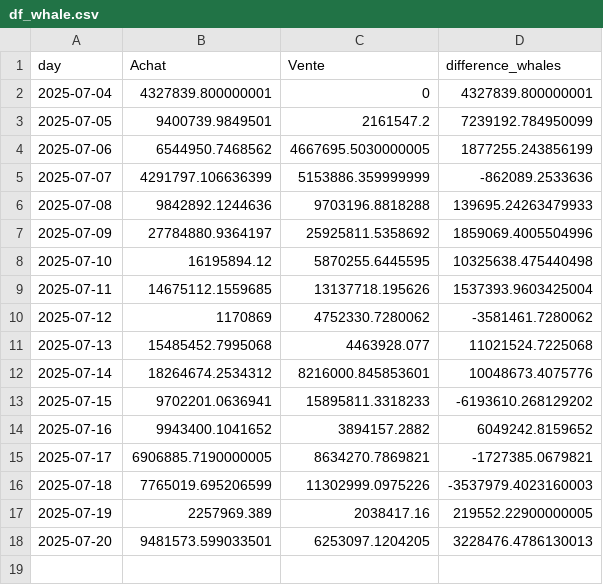
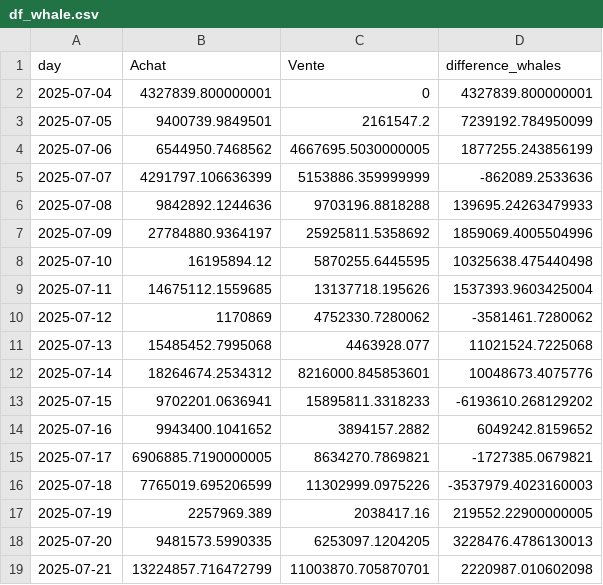
Before and after one commit to yassinedkk/binance, a CSV file: df_whale.csv, drawn as a sheet.

```diff
--- a/df_whale.csv
+++ b/df_whale.csv
@@ -17,2 +17,3 @@ day,Achat,Vente,difference_whales
 2025-07-19,2257969.389,2038417.16,219552.22900000005
-2025-07-20,9481573.599033501,6253097.1204205,3228476.4786130013
+2025-07-20,9481573.5990335,6253097.1204205,3228476.4786130013
+2025-07-21,13224857.716472799,11003870.705870701,2220987.010602098
```
Also changed, not shown: df_normal.csv, q_whale.csv.
